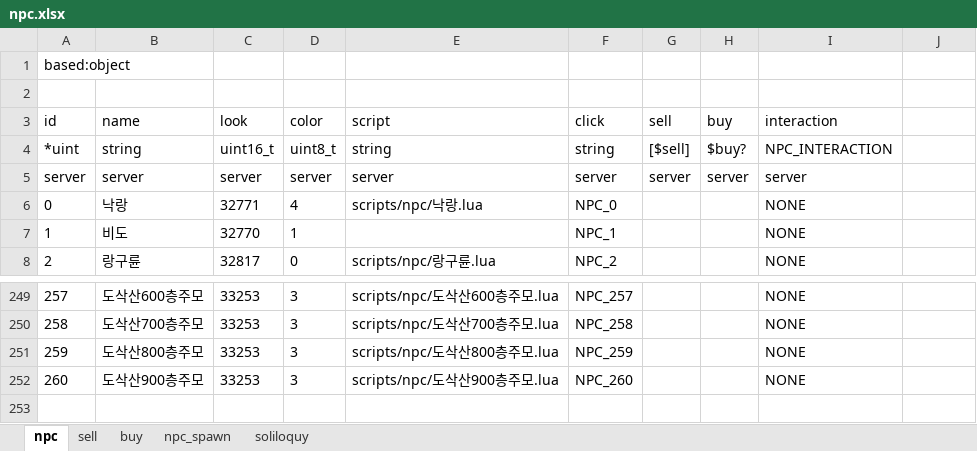
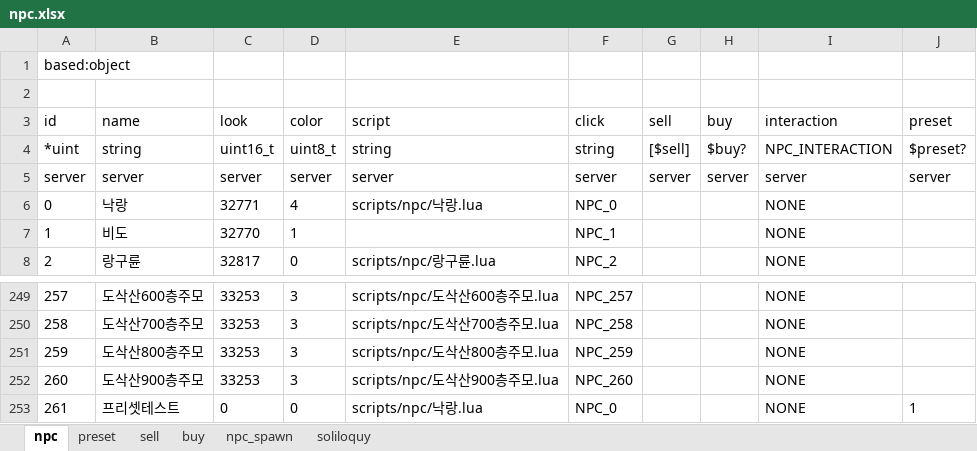
Before and after one commit to boyism80/fb, an Excel workbook: resources/table/npc.xlsx, sheet npc, drawn as a sheet; only a part is shown, gaps mark what is left out; values as stored, in another font and other column widths than the file's, no borders; the diff names each change by its address in the sheet, - before the commit and + after, or states it on an @@ line.

Commit message:
feat: implement NPC preset system for character appearance
- Add preset model class with character appearance data (hair, armor, weapon, shield, etc.)
- Add preset field to NPC model for linking appearance presets
- Refactor update_external protocol to use preset_serializer template
- Update listener to handle NPC preset rendering in update_external events
- Add preset container to model system for data management
- Update dialog_ch_list protocol to include button_prev field
- Update Excel table and model generation timestamp
- Support both character and NPC appearance rendering with presets

```diff
--- a/resources/table/npc.xlsx (sheet npc)
+++ b/resources/table/npc.xlsx (sheet npc)
+sheet tab: preset
-J3: (empty)
+J3: preset
-J4 (preset): (empty)
+J4 (preset): $preset?
-J5 (preset): (empty)
+J5 (preset): server
+row 253: 261 | 프리셋테스트 | 0 | 0 | scripts/npc/낙랑.lua | NPC_0 |  |  | NONE | 1
```
Also changed, not shown: sheet npc_spawn, 5 other files.
